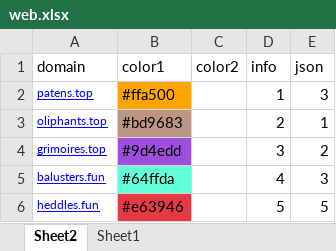
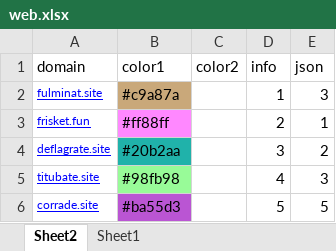
Before and after one commit to nowmobi/projectGames, an Excel workbook: game20/web.xlsx, sheet Sheet2, drawn as a sheet; values as stored, in another font and other column widths than the file's, no borders; the diff names each change by its address in the sheet, - before the commit and + after, or states it on an @@ line.

```diff
--- a/game20/web.xlsx (sheet Sheet2)
+++ b/game20/web.xlsx (sheet Sheet2)
-A2 (domain): patens.top
+A2 (domain): fulminat.site
-B2 (color1): #ffa500
+B2 (color1): #c9a87a
-B2 fill: #FFA500
+B2 fill: #C9A87A
-A3 (domain): oliphants.top
+A3 (domain): frisket.fun
-B3 (color1): #bd9683
+B3 (color1): #ff88ff
-B3 fill: #BD9683
+B3 fill: #FF88FF
-A4 (domain): grimoires.top
+A4 (domain): deflagrate.site
-B4 (color1): #9d4edd
+B4 (color1): #20b2aa
-B4 fill: #9D4EDD
+B4 fill: #20B2AA
-A5 (domain): balusters.fun
+A5 (domain): titubate.site
-B5 (color1): #64ffda
+B5 (color1): #98fb98
-B5 fill: #64FFDA
+B5 fill: #98FB98
-A6 (domain): heddles.fun
+A6 (domain): corrade.site
-B6 (color1): #e63946
+B6 (color1): #ba55d3
-B6 fill: #E63946
+B6 fill: #BA55D3
```
Also changed, not shown: 13 other files.
